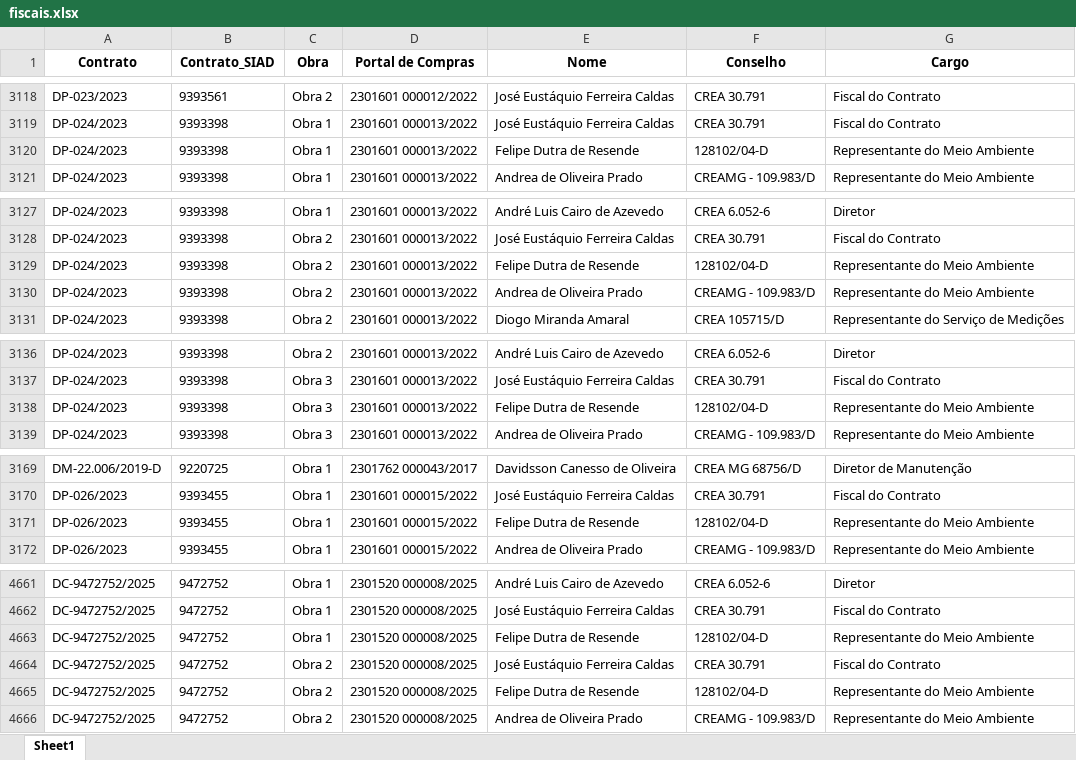
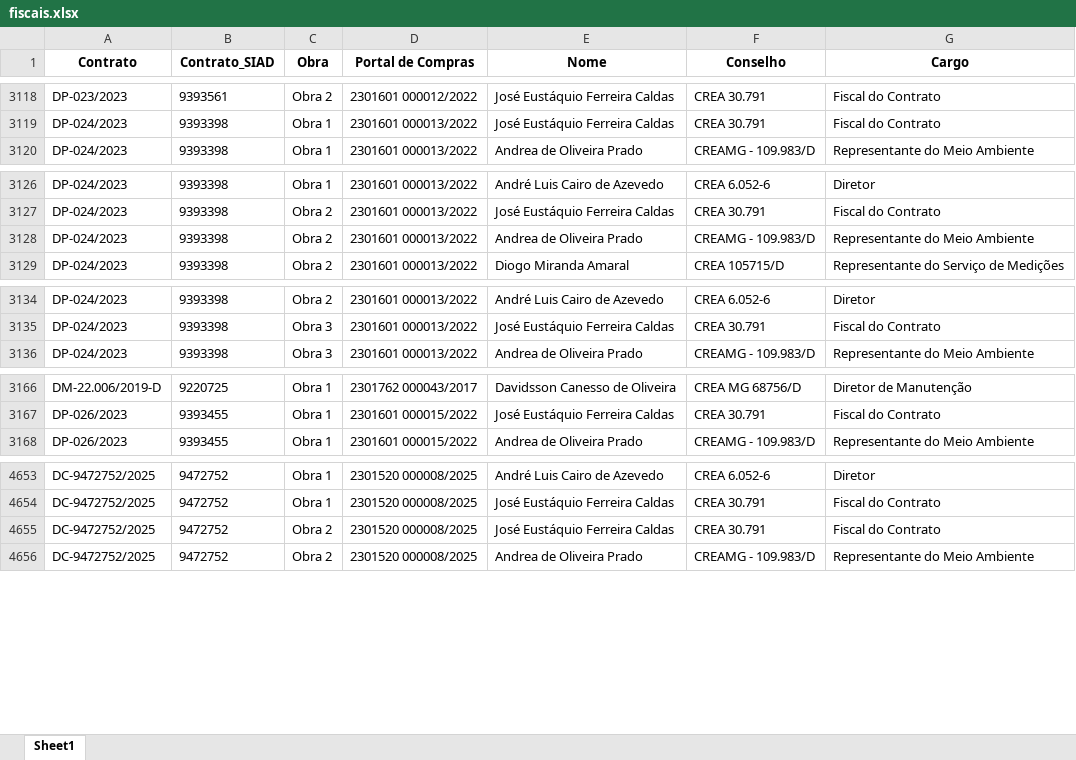
Before and after one commit to transparencia-mg/portal_obras, an Excel workbook: upload/fiscais.xlsx, sheet Sheet1, drawn as a sheet; only a part is shown, gaps mark what is left out; values as stored, in another font and other column widths than the file's, no borders; removed rows and columns are numbered as before the commit, all else as after; the diff covers the shown part only; the diff names each change by its address in the sheet, - before the commit and + after, or states it on an @@ line.

```diff
--- a/upload/fiscais.xlsx (sheet Sheet1)
+++ b/upload/fiscais.xlsx (sheet Sheet1)
-row 3120: DP-024/2023 | 9393398 | Obra 1 | 2301601 000013/2022 | Felipe Dutra de Resende | 128102/04-D | Representante do Meio Ambiente
-row 3129: DP-024/2023 | 9393398 | Obra 2 | 2301601 000013/2022 | Felipe Dutra de Resende | 128102/04-D | Representante do Meio Ambiente
-row 3138: DP-024/2023 | 9393398 | Obra 3 | 2301601 000013/2022 | Felipe Dutra de Resende | 128102/04-D | Representante do Meio Ambiente
-row 3171: DP-026/2023 | 9393455 | Obra 1 | 2301601 000015/2022 | Felipe Dutra de Resende | 128102/04-D | Representante do Meio Ambiente
-row 4663: DC-9472752/2025 | 9472752 | Obra 1 | 2301520 000008/2025 | Felipe Dutra de Resende | 128102/04-D | Representante do Meio Ambiente
-row 4665: DC-9472752/2025 | 9472752 | Obra 2 | 2301520 000008/2025 | Felipe Dutra de Resende | 128102/04-D | Representante do Meio Ambiente
```
Also changed, not shown: 27 added rows and 8 removed rows elsewhere in this sheet, upload/contratos.xlsx, upload/coordenadas.xlsx, 6 other files.
